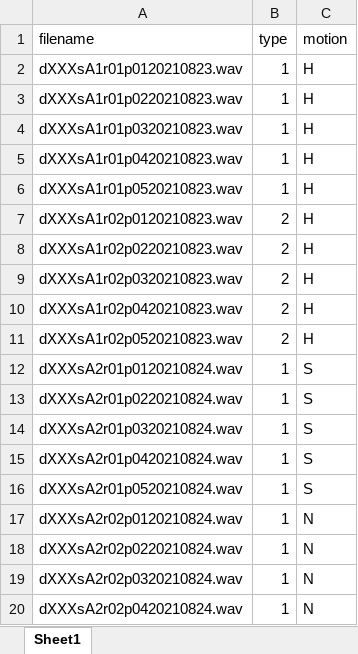
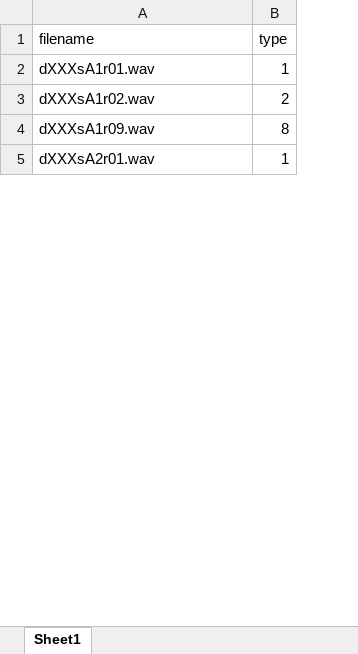
Before and after one commit to ale-chen/afrl-uav-detection, an Excel workbook: escape_singleUAV_scenarios_cleaned.xlsx, sheet Sheet1, drawn as a sheet; only a part is shown; values as stored, in another font and other column widths than the file's, no borders; removed rows and columns are numbered as before the commit, all else as after; the diff covers the shown part only; the diff names each change by its address in the sheet, - before the commit and + after, or states it on an @@ line.

Commit message:
updated scenario list

```diff
--- a/escape_singleUAV_scenarios_cleaned.xlsx (sheet Sheet1)
+++ b/escape_singleUAV_scenarios_cleaned.xlsx (sheet Sheet1)
-column C (motion), row 2: H; row 7: H; row 20: N
-A2 (filename): dXXXsA1r01p0120210823.wav
+A2 (filename): dXXXsA1r01.wav
-row 3: dXXXsA1r01p0220210823.wav | 1 | H
-row 4: dXXXsA1r01p0320210823.wav | 1 | H
-row 5: dXXXsA1r01p0420210823.wav | 1 | H
-row 6: dXXXsA1r01p0520210823.wav | 1 | H
-A3 (filename): dXXXsA1r02p0120210823.wav
+A3 (filename): dXXXsA1r02.wav
-row 8: dXXXsA1r02p0220210823.wav | 2 | H
-row 9: dXXXsA1r02p0320210823.wav | 2 | H
-row 10: dXXXsA1r02p0420210823.wav | 2 | H
-row 11: dXXXsA1r02p0520210823.wav | 2 | H
-row 12: dXXXsA2r01p0120210824.wav | 1 | S
-row 13: dXXXsA2r01p0220210824.wav | 1 | S
-row 14: dXXXsA2r01p0320210824.wav | 1 | S
-row 15: dXXXsA2r01p0420210824.wav | 1 | S
-row 16: dXXXsA2r01p0520210824.wav | 1 | S
-row 17: dXXXsA2r02p0120210824.wav | 1 | N
-row 18: dXXXsA2r02p0220210824.wav | 1 | N
-row 19: dXXXsA2r02p0320210824.wav | 1 | N
+row 4: dXXXsA1r09.wav | 8
-A5 (filename): dXXXsA2r02p0420210824.wav
+A5 (filename): dXXXsA2r01.wav
```
Also changed, not shown: 18 added rows, 34 removed rows and 11 edited cells elsewhere in this sheet.
